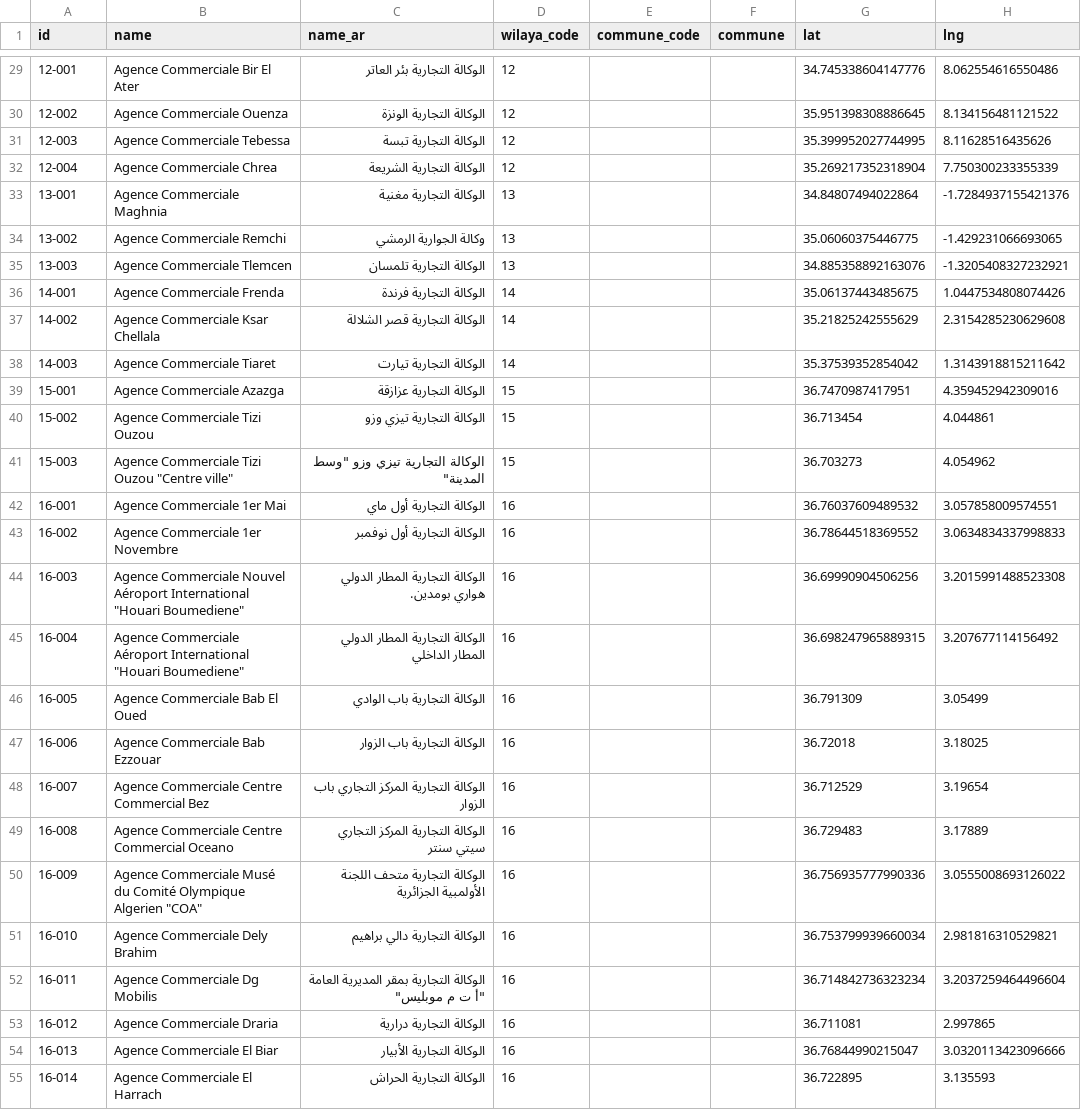
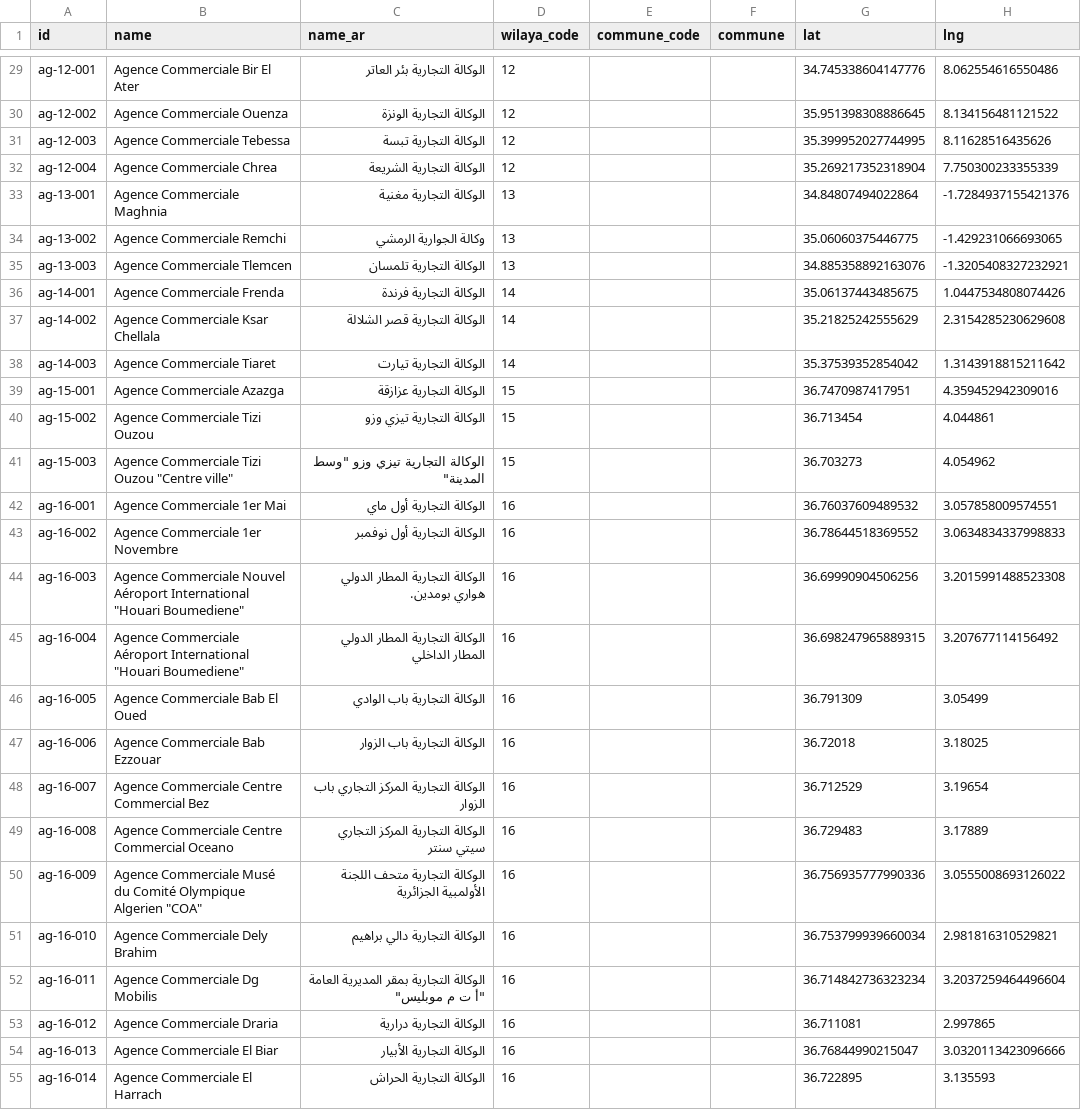
Before and after one commit to yasserstudio/geoalgeria, a CSV file: packages/mobilis/data/csv/agences.csv, drawn as a sheet; only a part is shown, gaps mark what is left out; the diff covers the shown part only; the diff names each change by its address in the sheet, - before the commit and + after, or states it on an @@ line.

```diff
--- a/packages/mobilis/data/csv/agences.csv
+++ b/packages/mobilis/data/csv/agences.csv
-A29 (id): 12-001
+A29 (id): ag-12-001
-A30 (id): 12-002
+A30 (id): ag-12-002
-A31 (id): 12-003
+A31 (id): ag-12-003
-A32 (id): 12-004
+A32 (id): ag-12-004
-A33 (id): 13-001
+A33 (id): ag-13-001
-A34 (id): 13-002
+A34 (id): ag-13-002
-A35 (id): 13-003
+A35 (id): ag-13-003
-A36 (id): 14-001
+A36 (id): ag-14-001
-A37 (id): 14-002
+A37 (id): ag-14-002
-A38 (id): 14-003
+A38 (id): ag-14-003
-A39 (id): 15-001
+A39 (id): ag-15-001
-A40 (id): 15-002
+A40 (id): ag-15-002
-A41 (id): 15-003
+A41 (id): ag-15-003
-A42 (id): 16-001
+A42 (id): ag-16-001
-A43 (id): 16-002
+A43 (id): ag-16-002
-A44 (id): 16-003
+A44 (id): ag-16-003
-A45 (id): 16-004
+A45 (id): ag-16-004
-A46 (id): 16-005
+A46 (id): ag-16-005
-A47 (id): 16-006
+A47 (id): ag-16-006
-A48 (id): 16-007
+A48 (id): ag-16-007
-A49 (id): 16-008
+A49 (id): ag-16-008
-A50 (id): 16-009
+A50 (id): ag-16-009
-A51 (id): 16-010
+A51 (id): ag-16-010
-A52 (id): 16-011
+A52 (id): ag-16-011
-A53 (id): 16-012
+A53 (id): ag-16-012
-A54 (id): 16-013
+A54 (id): ag-16-013
-A55 (id): 16-014
+A55 (id): ag-16-014
```
Also changed, not shown: 138 edited cells elsewhere in this file, packages/tourisme/data/csv/parks.csv, packages/tourisme/data/csv/thermal-springs.csv, 25 other files.
